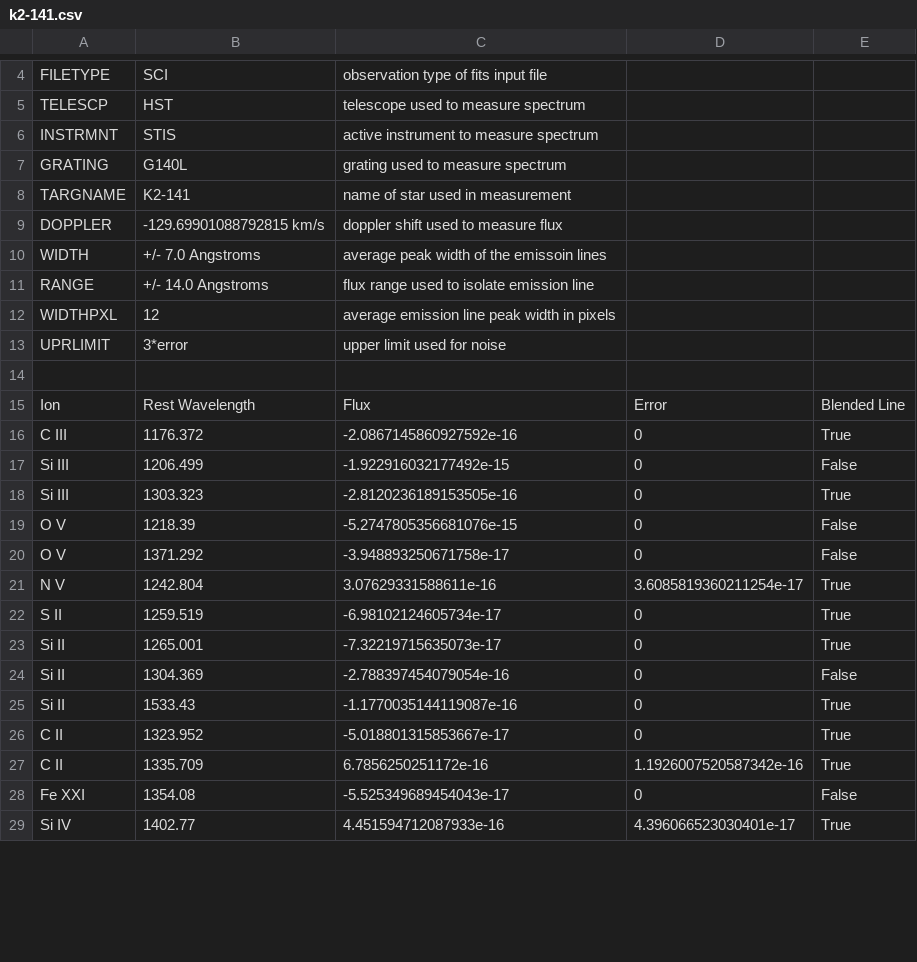
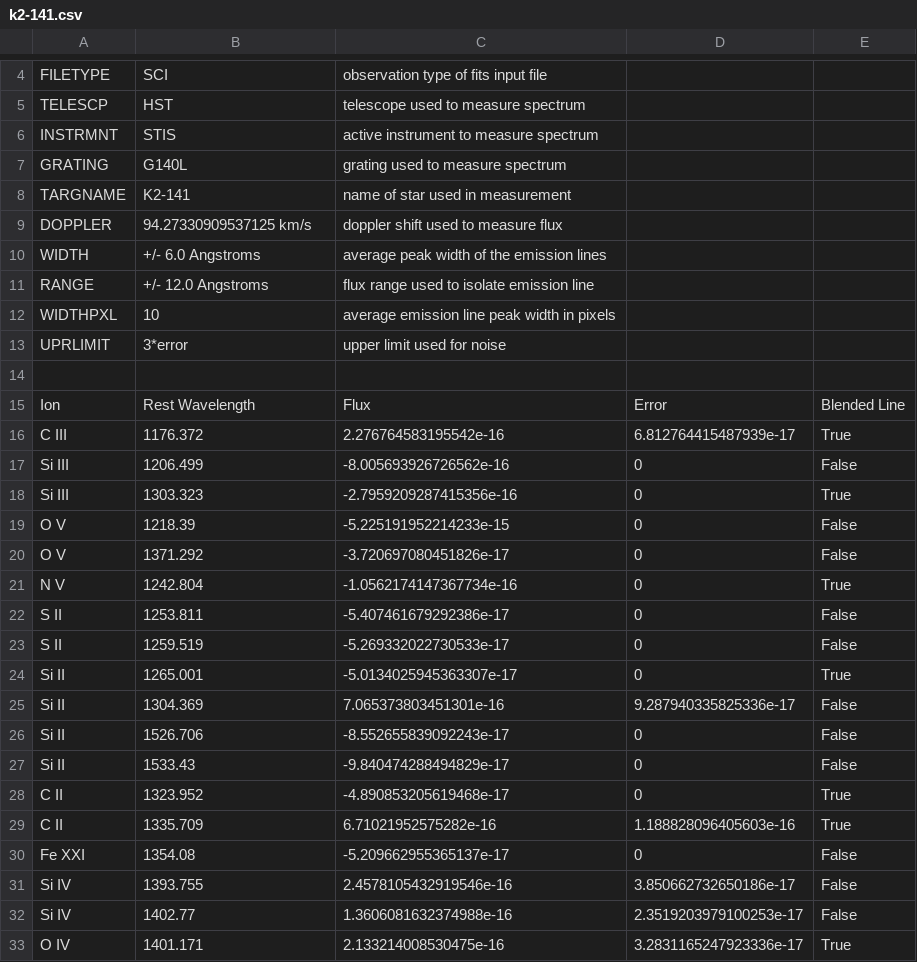
Before and after one commit to davidjwilson/JWST-UV-SEDs, a CSV file: linelists/k2-141.csv, drawn as a sheet; only a part is shown, gaps mark what is left out; the diff covers the shown part only.

```diff
--- a/linelists/k2-141.csv
+++ b/linelists/k2-141.csv
@@ -8,6 +8,6 @@ GRATING,G140L,grating used to measure spectrum
 TARGNAME,K2-141,name of star used in measurement
-DOPPLER,-129.69901088792815 km/s,doppler shift used to measure flux
-WIDTH,+/- 7.0 Angstroms,average peak width of the emissoin lines
-RANGE,+/- 14.0 Angstroms,flux range used to isolate emission line
-WIDTHPXL,12,average emission line peak width in pixels
+DOPPLER,94.27330909537125 km/s,doppler shift used to measure flux
+WIDTH,+/- 6.0 Angstroms,average peak width of the emission lines
+RANGE,+/- 12.0 Angstroms,flux range used to isolate emission line
+WIDTHPXL,10,average emission line peak width in pixels
 UPRLIMIT,3*error,upper limit used for noise
@@ -15,15 +15,19 @@ UPRLIMIT,3*error,upper limit used for noise
 Ion,Rest Wavelength,Flux,Error,Blended Line
-C III,1176.372,-2.0867145860927592e-16,0,True
-Si III,1206.499,-1.922916032177492e-15,0,False
-Si III,1303.323,-2.8120236189153505e-16,0,True
-O V,1218.39,-5.2747805356681076e-15,0,False
-O V,1371.292,-3.948893250671758e-17,0,False
-N V,1242.804,3.07629331588611e-16,3.6085819360211254e-17,True
-S II,1259.519,-6.98102124605734e-17,0,True
-Si II,1265.001,-7.32219715635073e-17,0,True
-Si II,1304.369,-2.788397454079054e-16,0,False
-Si II,1533.43,-1.1770035144119087e-16,0,True
-C II,1323.952,-5.018801315853667e-17,0,True
-C II,1335.709,6.7856250251172e-16,1.1926007520587342e-16,True
-Fe XXI,1354.08,-5.525349689454043e-17,0,False
-Si IV,1402.77,4.451594712087933e-16,4.396066523030401e-17,True
+C III,1176.372,2.276764583195542e-16,6.812764415487939e-17,True
+Si III,1206.499,-8.005693926726562e-16,0,False
+Si III,1303.323,-2.7959209287415356e-16,0,True
+O V,1218.39,-5.225191952214233e-15,0,False
+O V,1371.292,-3.720697080451826e-17,0,False
+N V,1242.804,-1.0562174147367734e-16,0,True
+S II,1253.811,-5.407461679292386e-17,0,False
+S II,1259.519,-5.269332022730533e-17,0,False
+Si II,1265.001,-5.0134025945363307e-17,0,True
+Si II,1304.369,7.065373803451301e-16,9.287940335825336e-17,False
+Si II,1526.706,-8.552655839092243e-17,0,False
+Si II,1533.43,-9.840474288494829e-17,0,False
+C II,1323.952,-4.890853205619468e-17,0,True
+C II,1335.709,6.71021952575282e-16,1.188828096405603e-16,True
+Fe XXI,1354.08,-5.209662955365137e-17,0,False
+Si IV,1393.755,2.4578105432919546e-16,3.850662732650186e-17,False
+Si IV,1402.77,1.3606081632374988e-16,2.3519203979100253e-17,False
+O IV,1401.171,2.133214008530475e-16,3.2831165247923336e-17,True
```
Also changed, not shown: 13 edited cells elsewhere in this file, linelists/espind.csv, x-ray/mMEATS_xray_models.csv, 21 other files.
